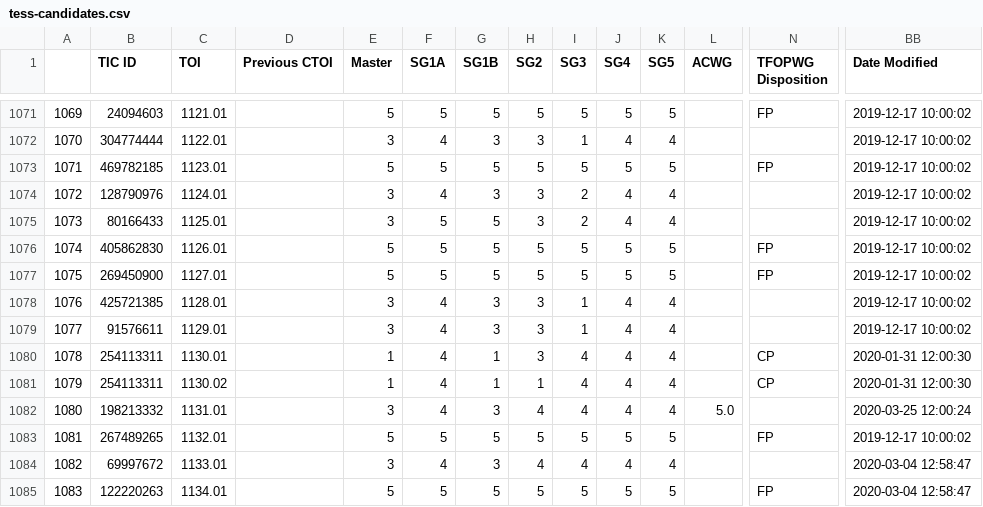
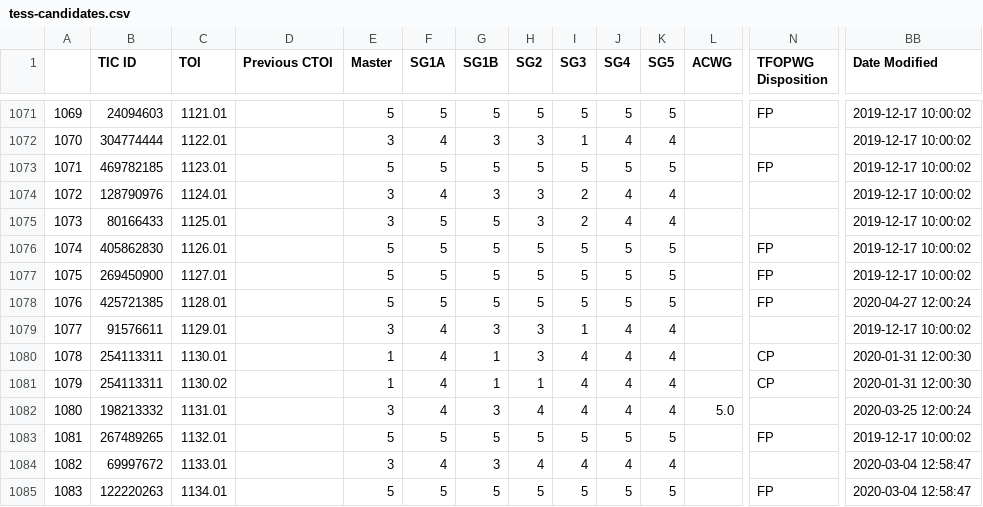
Before and after one commit to elisaquintana/exoplots, a CSV file: data/tess-candidates.csv, drawn as a sheet; only a part is shown, gaps mark what is left out; the diff names each change by its address in the sheet, - before the commit and + after, or states it on an @@ line.

```diff
--- a/data/tess-candidates.csv
+++ b/data/tess-candidates.csv
-E1078 (Master): 3
+E1078 (Master): 5
-F1078 (SG1A): 4
+F1078 (SG1A): 5
-G1078 (SG1B): 3
+G1078 (SG1B): 5
-H1078 (SG2): 3
+H1078 (SG2): 5
-I1078 (SG3): 1
+I1078 (SG3): 5
-J1078 (SG4): 4
+J1078 (SG4): 5
-K1078 (SG5): 4
+K1078 (SG5): 5
-N1078 (TFOPWG Disposition): (empty)
+N1078 (TFOPWG Disposition): FP
-BB1078 (Date Modified): 2019-12-17 10:00:02
+BB1078 (Date Modified): 2020-04-27 12:00:24
```
Also changed, not shown: 1 other file.
